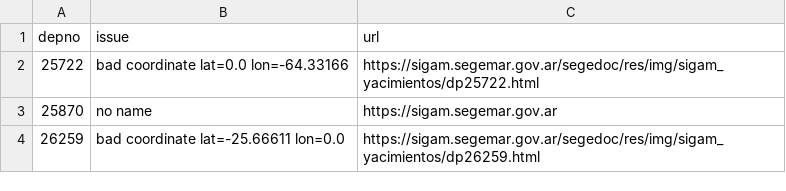
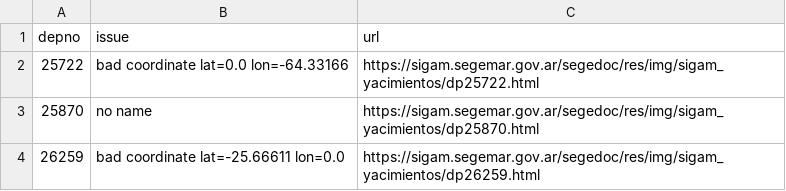
Before and after one commit to Atamai-Analytics/interzona-data-scripts, a CSV file: ls_deposit_extract/review_needs_attention.csv, drawn as a sheet.

```diff
--- a/ls_deposit_extract/review_needs_attention.csv
+++ b/ls_deposit_extract/review_needs_attention.csv
@@ -2,3 +2,3 @@ depno,issue,url
 25722,bad coordinate lat=0.0 lon=-64.33166,https://sigam.segemar.gov.ar/segedoc/res/img/sigam_yacimientos/dp25722.html
-25870,no name,https://sigam.segemar.gov.ar
+25870,no name,https://sigam.segemar.gov.ar/segedoc/res/img/sigam_yacimientos/dp25870.html
 26259,bad coordinate lat=-25.66611 lon=0.0,https://sigam.segemar.gov.ar/segedoc/res/img/sigam_yacimientos/dp26259.html
```
Also changed, not shown: 8 other files.
